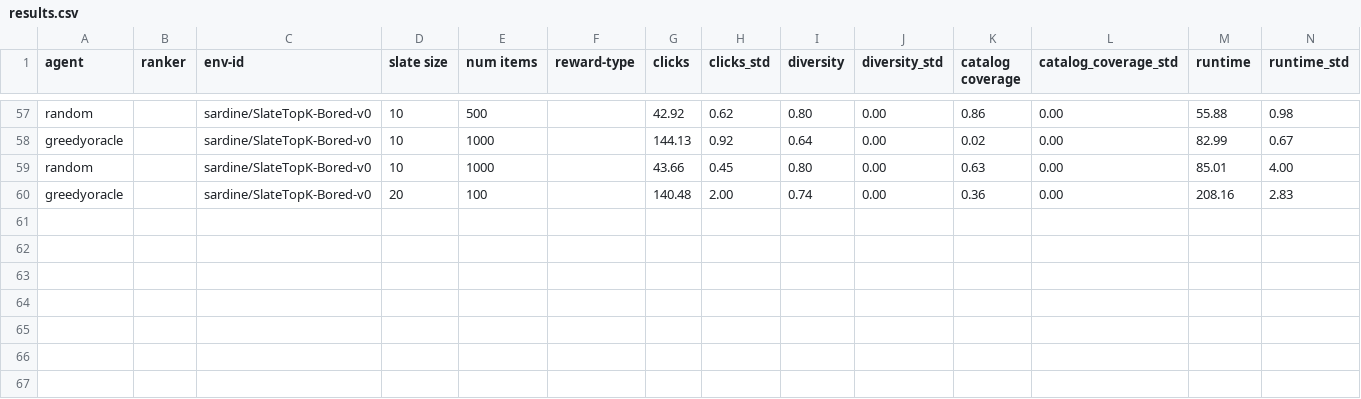
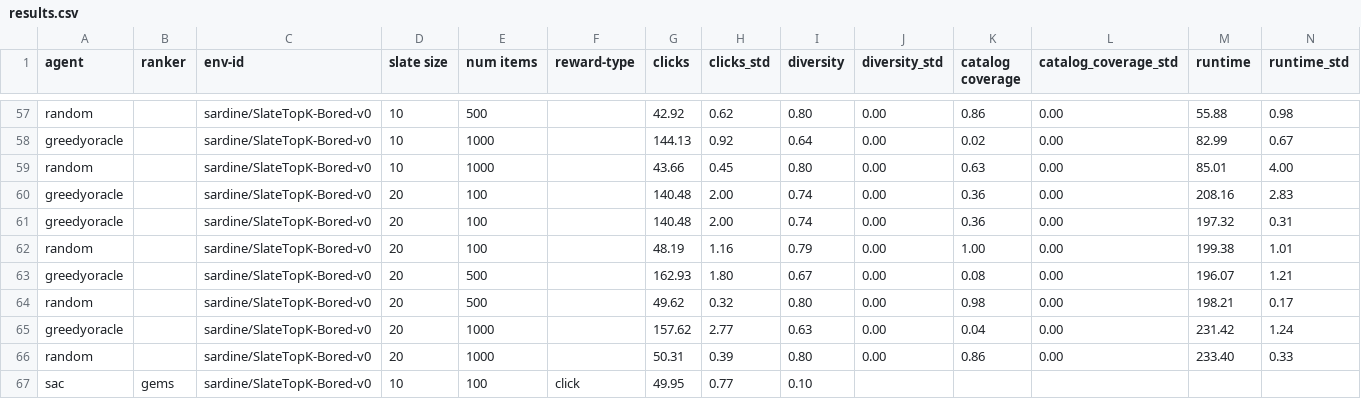
Before and after one commit to YasBenAll/Master_thesis_RLRSs, a CSV file: results/results.csv, drawn as a sheet; only a part is shown, gaps mark what is left out.

Commit message:
Update results.csv

```diff
--- a/results/results.csv
+++ b/results/results.csv
@@ -60 +60,8 @@ random,,sardine/SlateTopK-Bored-v0,10,1000,,43.66,0.45,0.80,0.00,0.63,0.00,85.01
 greedyoracle,,sardine/SlateTopK-Bored-v0,20,100,,140.48,2.00,0.74,0.00,0.36,0.00,208.16,2.83
+greedyoracle,,sardine/SlateTopK-Bored-v0,20,100,,140.48,2.00,0.74,0.00,0.36,0.00,197.32,0.31
+random,,sardine/SlateTopK-Bored-v0,20,100,,48.19,1.16,0.79,0.00,1.00,0.00,199.38,1.01
+greedyoracle,,sardine/SlateTopK-Bored-v0,20,500,,162.93,1.80,0.67,0.00,0.08,0.00,196.07,1.21
+random,,sardine/SlateTopK-Bored-v0,20,500,,49.62,0.32,0.80,0.00,0.98,0.00,198.21,0.17
+greedyoracle,,sardine/SlateTopK-Bored-v0,20,1000,,157.62,2.77,0.63,0.00,0.04,0.00,231.42,1.24
+random,,sardine/SlateTopK-Bored-v0,20,1000,,50.31,0.39,0.80,0.00,0.86,0.00,233.40,0.33
+sac,gems,sardine/SlateTopK-Bored-v0,10,100,click,49.95,0.77,0.10,
```
